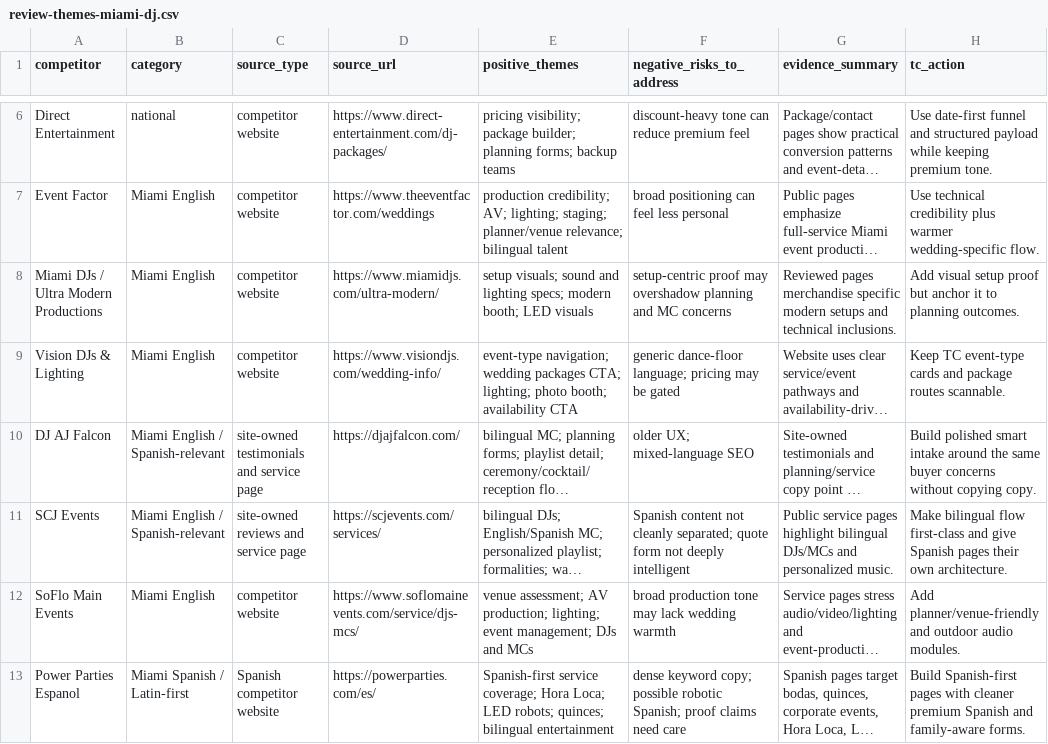
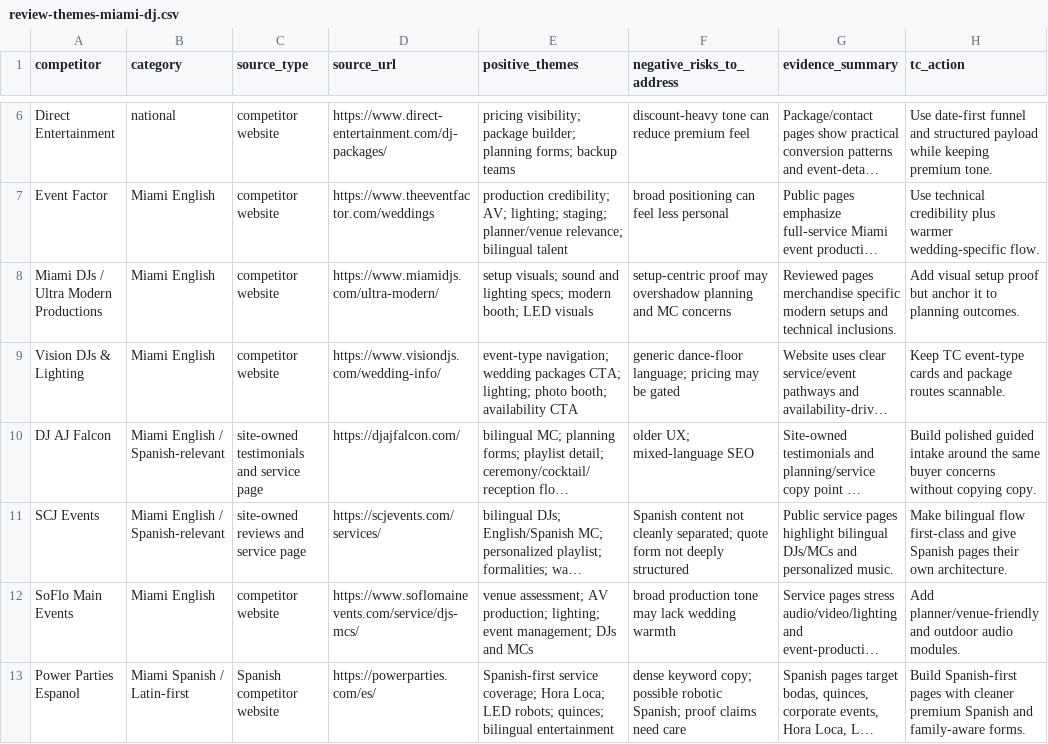
Before and after one commit to deleskie/deleskie.github.io, a CSV file: data/review-themes-miami-dj.csv, drawn as a sheet; only a part is shown, gaps mark what is left out; long unchanged cells end in …; the diff names each change by its address in the sheet, - before the commit and + after, or states it on an @@ line.

Commit message:
Polish TC Miami visual direction

```diff
--- a/data/review-themes-miami-dj.csv
+++ b/data/review-themes-miami-dj.csv
-H10 (tc_action): Build polished smart intake around…
+H10 (tc_action): Build polished guided intake around…
-F11 (negative_risks_to_address): …not deeply intelligent
+F11 (negative_risks_to_address): …not deeply structured
```
Also changed, not shown: 23 other files.
